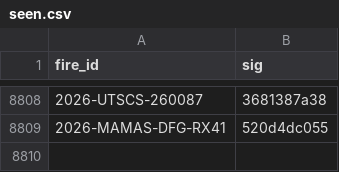
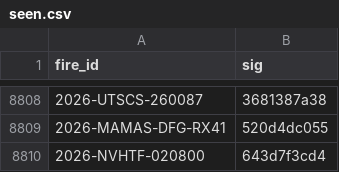
Before and after one commit to GT-Fire-Research-and-Innovation/WildfireRepo1, a CSV file: perimeters/seen.csv, drawn as a sheet; only a part is shown, gaps mark what is left out.

```diff
--- a/perimeters/seen.csv
+++ b/perimeters/seen.csv
@@ -8809 +8809,2 @@ fire_id,sig
 2026-MAMAS-DFG-RX41,520d4dc055
+2026-NVHTF-020800,643d7f3cd4
```
Also changed, not shown: perimeters/index.csv, perimeters/polls/2026-11.csv, 1 other file.
